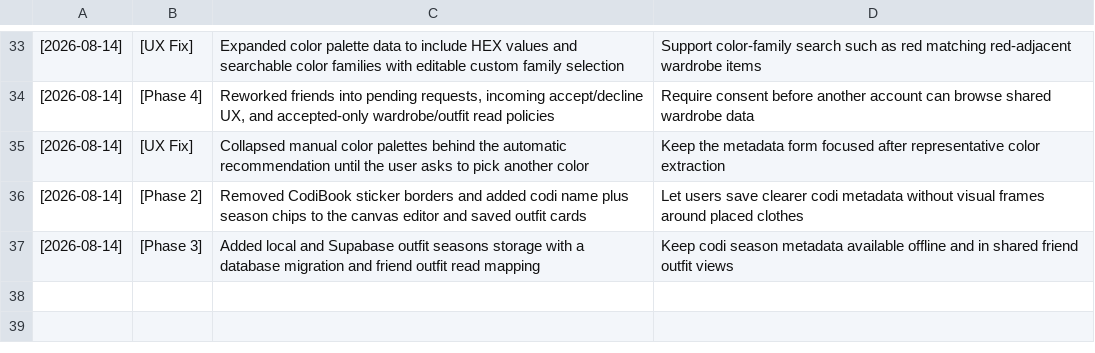
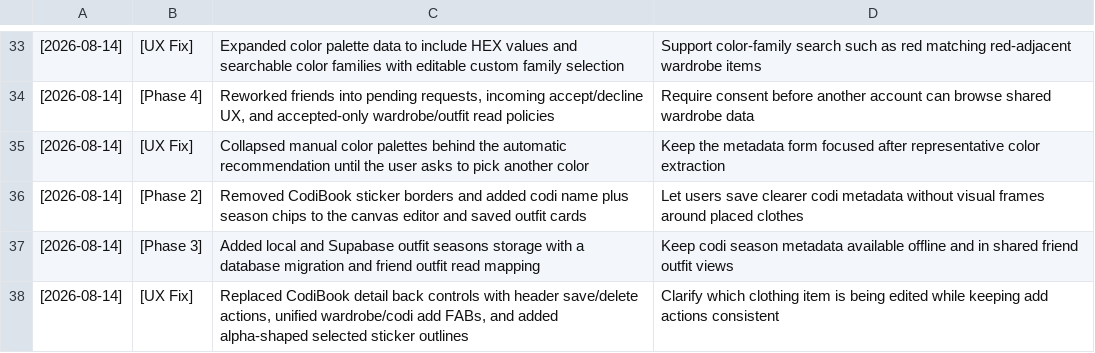
Before and after one commit to 0xseo/LookBookie, a CSV file: execution_log.csv, drawn as a sheet; only a part is shown, gaps mark what is left out.

Commit message:
Clarify codi canvas actions

```diff
--- a/execution_log.csv
+++ b/execution_log.csv
@@ -37 +37,2 @@
 [2026-08-14] | [Phase 3] | Added local and Supabase outfit seasons storage with a database migration and friend outfit read mapping | Keep codi season metadata available offline and in shared friend outfit views
+[2026-08-14] | [UX Fix] | Replaced CodiBook detail back controls with header save/delete actions, unified wardrobe/codi add FABs, and added alpha-shaped selected sticker outlines | Clarify which clothing item is being edited while keeping add actions consistent
```
Also changed, not shown: 3 other files.
